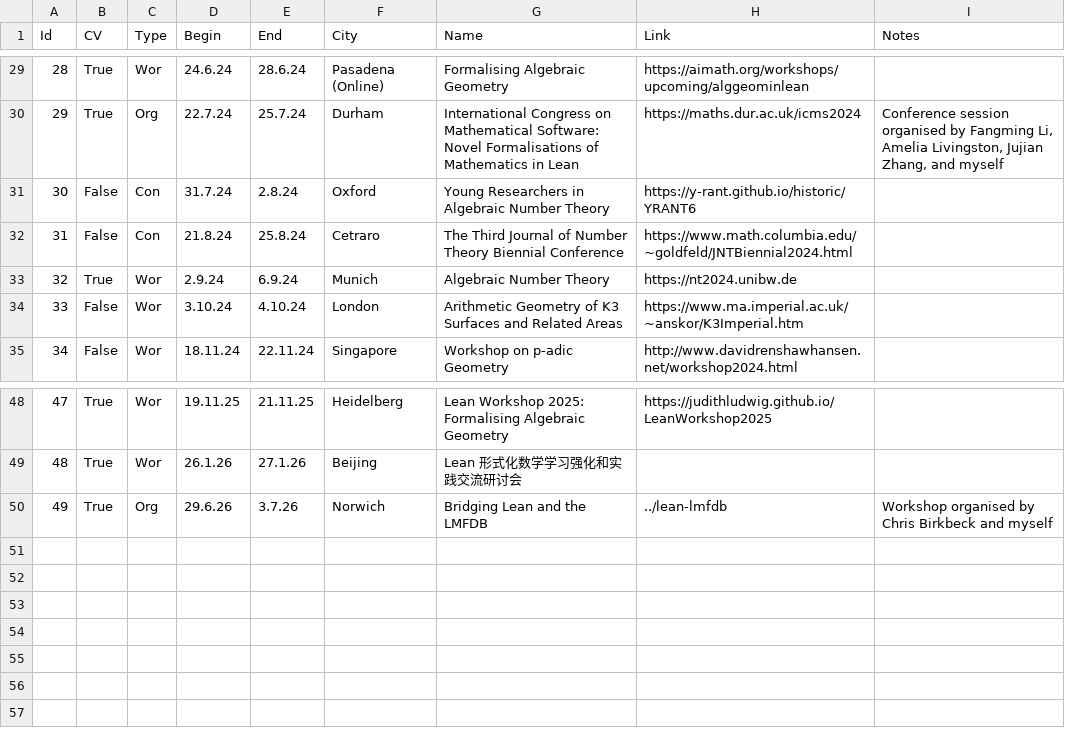
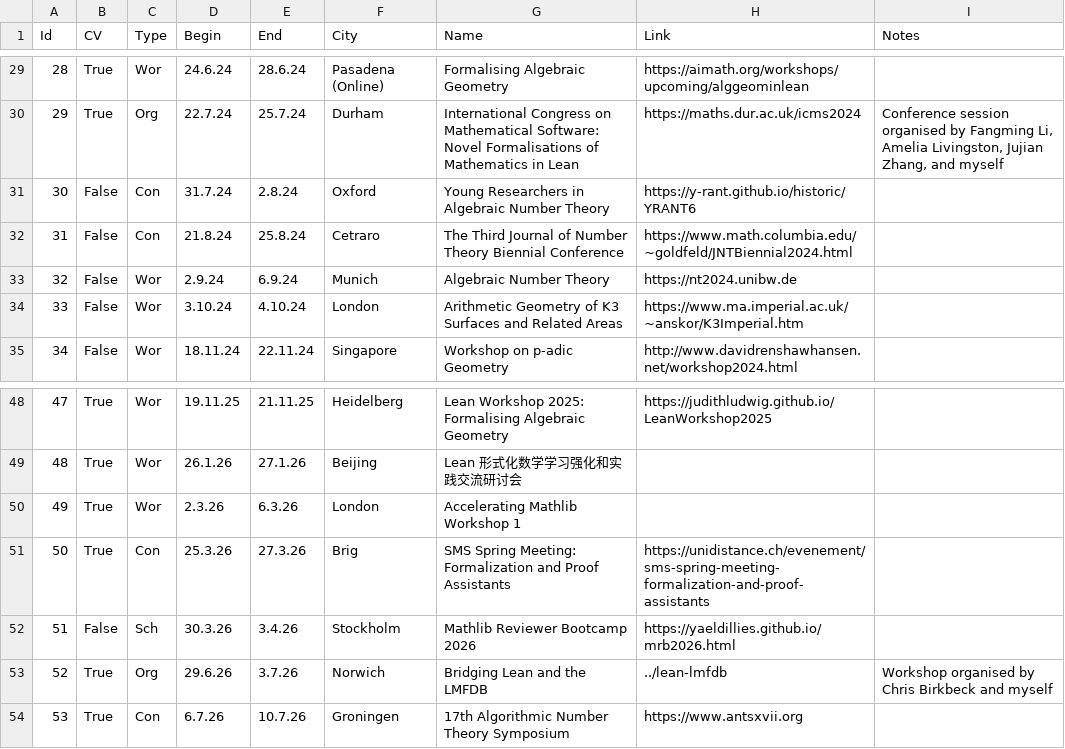
Before and after one commit to Multramate/multramate.github.io, a CSV file: gen/events.csv, drawn as a sheet; only a part is shown, gaps mark what is left out; addresses are those after the commit; the diff names each change by its address in the sheet, - before the commit and + after, or states it on an @@ line.

```diff
--- a/gen/events.csv
+++ b/gen/events.csv
-B33 (CV): True
+B33 (CV): False
+row 50: 49 | True | Wor | 2.3.26 | 6.3.26 | London | Accelerating Mathlib Workshop 1
+row 51: 50 | True | Con | 25.3.26 | 27.3.26 | Brig | SMS Spring Meeting: Formalization and Proof Assistants | https://unidistance.ch/evenement/sms-spring-meeting-formalization-and-proof-assistants
+row 52: 51 | False | Sch | 30.3.26 | 3.4.26 | Stockholm | Mathlib Reviewer Bootcamp 2026 | https://yaeldillies.github.io/mrb2026.html
@@ column A (Id) renumbered in row 53 @@
+row 54: 53 | True | Con | 6.7.26 | 10.7.26 | Groningen | 17th Algorithmic Number Theory Symposium | https://www.antsxvii.org
```
Also changed, not shown: gen/talks.csv, 11 other files.
